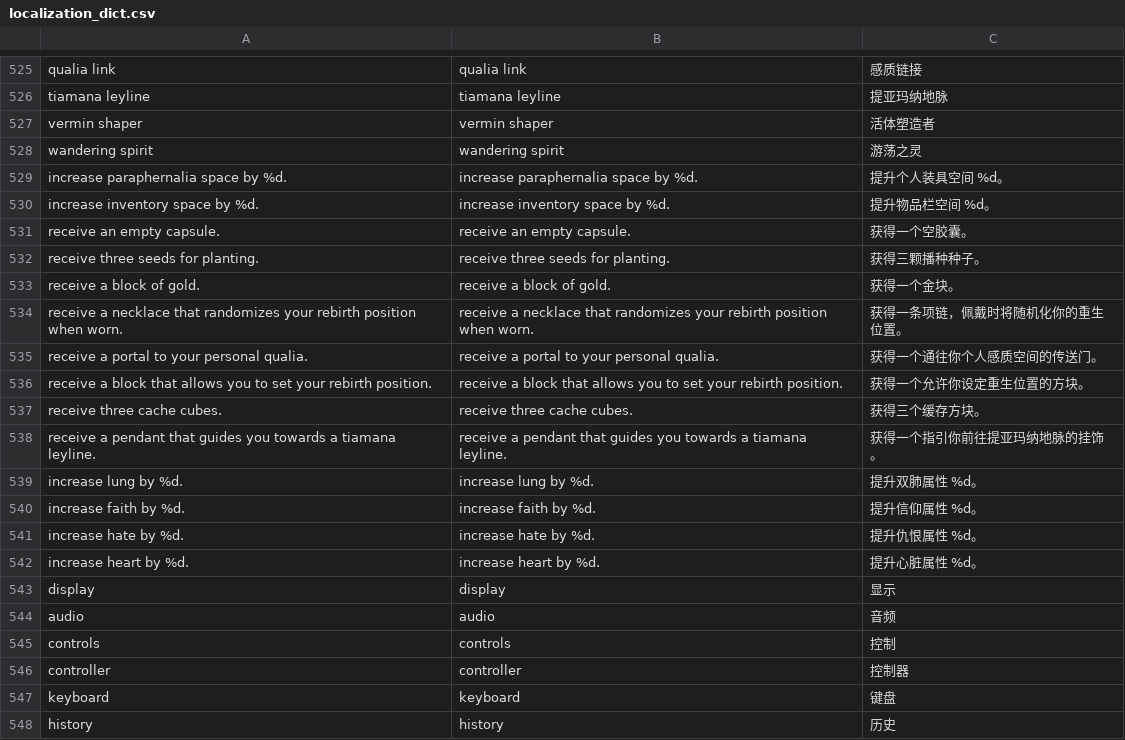
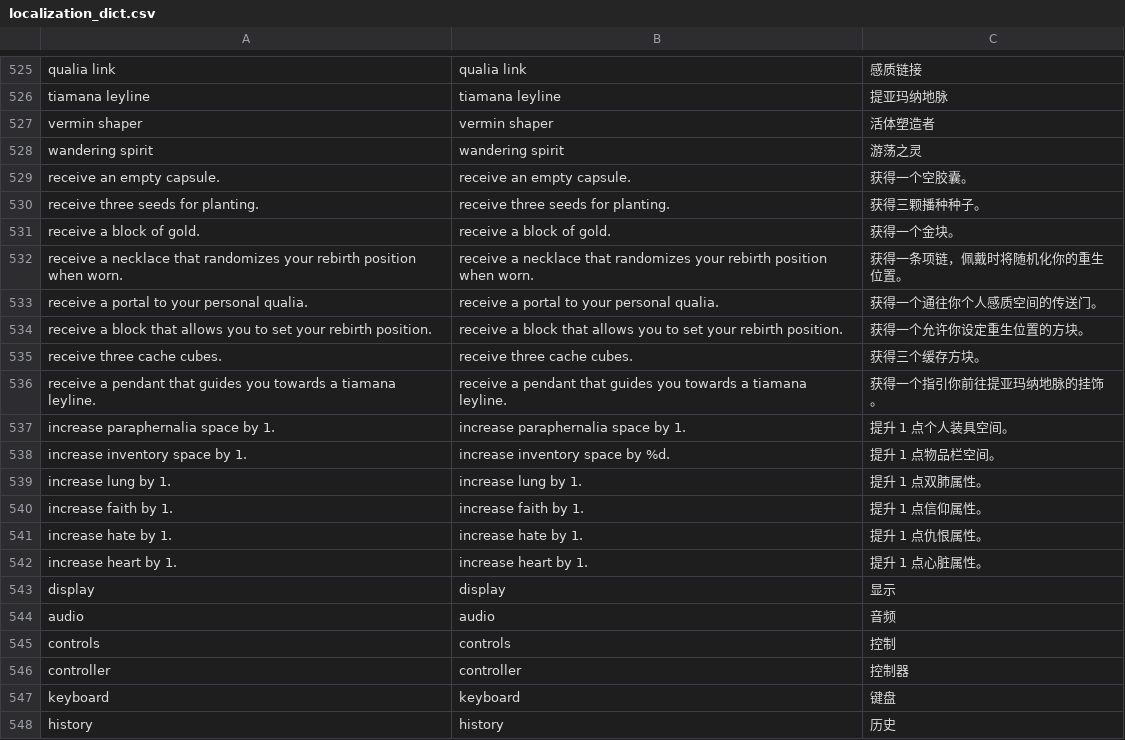
Before and after one commit to Kylerupinski/Lucid-Blocks-LocalizationPack, a CSV file: mods/language_manger/localization/localization_dict.csv, drawn as a sheet; only a part is shown, gaps mark what is left out.

```diff
--- a/mods/language_manger/localization/localization_dict.csv
+++ b/mods/language_manger/localization/localization_dict.csv
@@ -535,4 +535,2 @@ vermin shaper,vermin shaper,活体塑造者
 wandering spirit,wandering spirit,游荡之灵
-increase paraphernalia space by %d.,increase paraphernalia space by %d.,提升个人装具空间 %d。
-increase inventory space by %d.,increase inventory space by %d.,提升物品栏空间 %d。
 receive an empty capsule.,receive an empty capsule.,获得一个空胶囊。
@@ -548,6 +546,8 @@ receive a block that allows you to set your rebirth position.,receive a block th
 receive a pendant that guides you towards a tiamana leyline.,receive a pendant that guides you towards a tiamana leyline.,获得一个指引你前往提亚玛纳地脉的挂饰。
-increase lung by %d.,increase lung by %d.,提升双肺属性 %d。
-increase faith by %d.,increase faith by %d.,提升信仰属性 %d。
-increase hate by %d.,increase hate by %d.,提升仇恨属性 %d。
-increase heart by %d.,increase heart by %d.,提升心脏属性 %d。
+increase paraphernalia space by 1.,increase paraphernalia space by 1.,提升 1 点个人装具空间。
+increase inventory space by 1.,increase inventory space by %d.,提升 1 点物品栏空间。
+increase lung by 1.,increase lung by 1.,提升 1 点双肺属性。
+increase faith by 1.,increase faith by 1.,提升 1 点信仰属性。
+increase hate by 1.,increase hate by 1.,提升 1 点仇恨属性。
+increase heart by 1.,increase heart by 1.,提升 1 点心脏属性。
 display,display,显示
```
Also changed, not shown: 4 other files.
